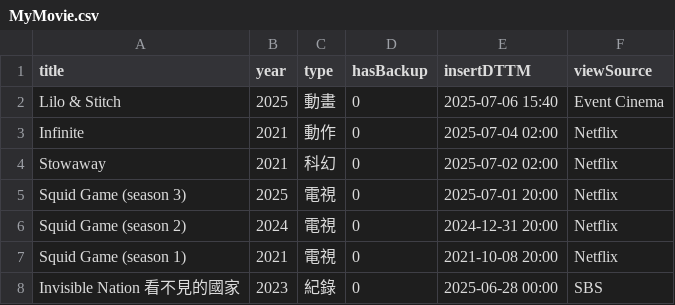
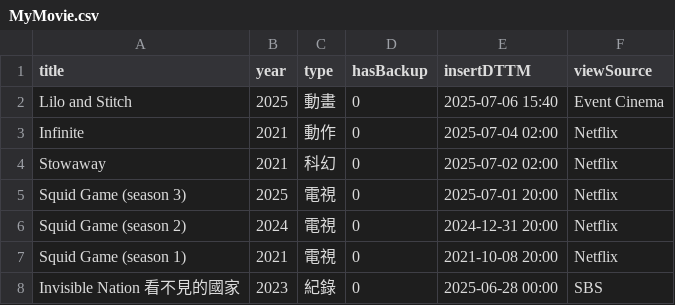
Before and after one commit to jackfclee/my-apps, a CSV file: collections/movie/MyMovie.csv, drawn as a sheet; only a part is shown.

Commit message:
Update MyMovie.csv

```diff
--- a/collections/movie/MyMovie.csv
+++ b/collections/movie/MyMovie.csv
@@ -1,3 +1,3 @@
 title,year,type,hasBackup,insertDTTM,viewSource
-Lilo & Stitch,2025,動畫,0,2025-07-06 15:40,Event Cinema
+Lilo and Stitch,2025,動畫,0,2025-07-06 15:40,Event Cinema
 Infinite,2021,動作,0,2025-07-04 02:00,Netflix
```
